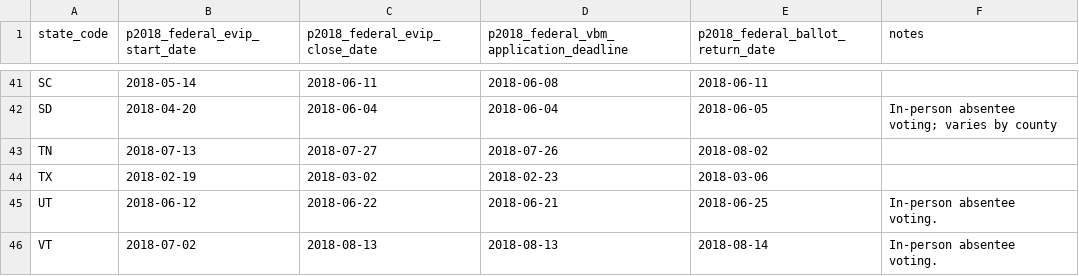
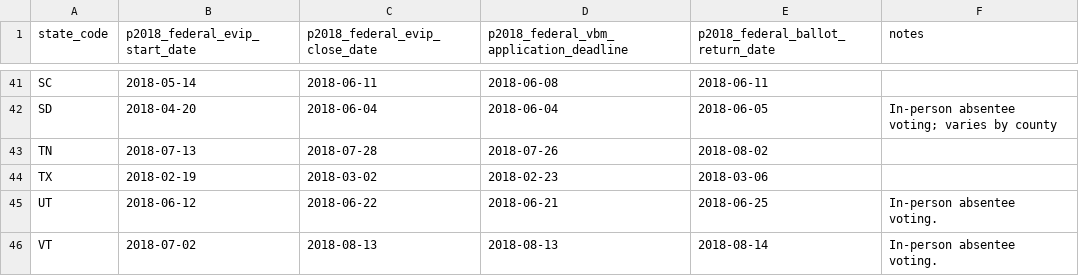
Before and after one commit to democrats/election-calendar, a CSV file: 2018/p2018_federal_ev.csv, drawn as a sheet; only a part is shown, gaps mark what is left out.

Commit message:
fix tennessee early voting end

```diff
--- a/2018/p2018_federal_ev.csv
+++ b/2018/p2018_federal_ev.csv
@@ -42,3 +42,3 @@ SC,2018-05-14,2018-06-11,2018-06-08,2018-06-11,
 SD,2018-04-20,2018-06-04,2018-06-04,2018-06-05,In-person absentee voting; varies by county
-TN,2018-07-13,2018-07-27,2018-07-26,2018-08-02,
+TN,2018-07-13,2018-07-28,2018-07-26,2018-08-02,
 TX,2018-02-19,2018-03-02,2018-02-23,2018-03-06,
```
